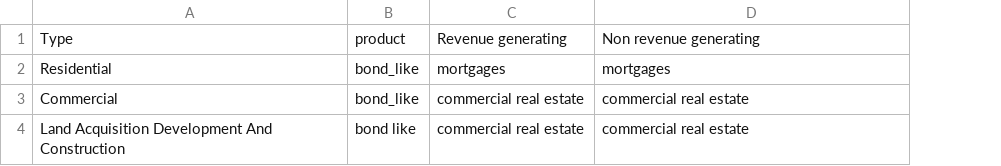
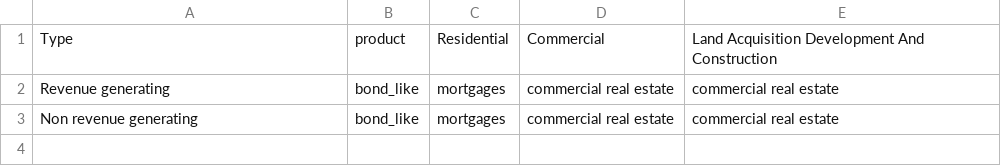
Before and after one commit to JohnAdders/climate_narrative, a CSV file: exposure/bank_re.csv, drawn as a sheet; removed rows and columns are numbered as before the commit, all else as after; the diff names each change by its address in the sheet, - before the commit and + after, or states it on an @@ line.

Commit message:
transposed tables am_re and bank_re

```diff
--- a/exposure/bank_re.csv
+++ b/exposure/bank_re.csv
+column C, rows 1-3: Residential | mortgages | mortgages
-D1: Revenue generating
+D1: Commercial
-E1: Non revenue generating
+E1: Land Acquisition Development And Construction
-row 2: Residential | bond_like | mortgages | mortgages
-A2: Commercial
+A2: Revenue generating
-A3: Land Acquisition Development And Construction
+A3: Non revenue generating
-B3: bond like
+B3: bond_like
```
Also changed, not shown: 1 other file.
